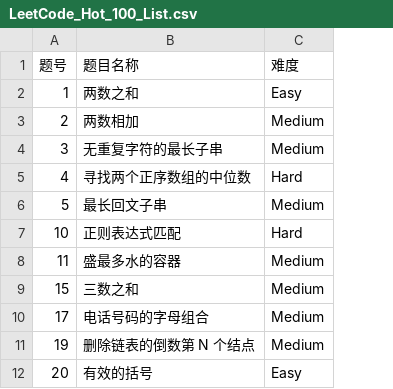
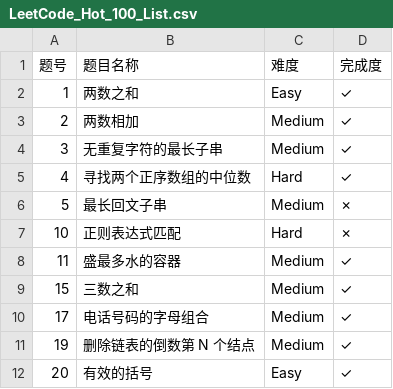
Before and after one commit to INYerty/LeetCode100, a CSV file: Leetcode100/LeetCode_Hot_100_List.csv, drawn as a sheet; only a part is shown; the diff names each change by its address in the sheet, - before the commit and + after, or states it on an @@ line.

Commit message:
feat(csv): 更新 LeetCode 热门 100 题目列表并添加完成状态追踪
- 在 CSV 文件中新增完成度列，用于标记题目完成情况
- 为多个 LeetCode 题目标记已完成状态（✓）或未完成状态（✗）
- 更新 T746 爬楼梯最低成本问题的实现方式
- 优化动态规划算法逻辑并添加调试输出功能
- 移除原有的空检查条件并改进边界处理方式
- 调整代码结构以提高可读性和维护性

```diff
--- a/Leetcode100/LeetCode_Hot_100_List.csv
+++ b/Leetcode100/LeetCode_Hot_100_List.csv
+column D (完成度), rows 2-12: ✓ | ✓ | ✓ | ✓ | ✗ | ✗ | ✓ | ✓ | ✓ | ✓ | ✓
```
Also changed, not shown: out/production/LeetCode100/LeetCode_Hot_100_List.csv, 1 other file.
